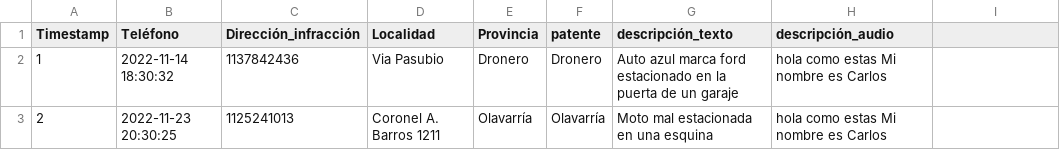
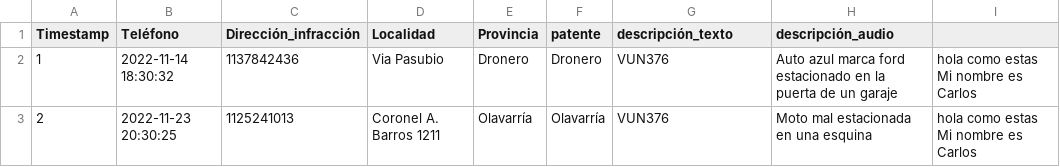
Before and after one commit to FerCondino/Grupo-5-TP2, a CSV file: main/BaseDenuncias.csv, drawn as a sheet.

Commit message:
agrego patente random detectada

```diff
--- a/main/BaseDenuncias.csv
+++ b/main/BaseDenuncias.csv
@@ -1,3 +1,3 @@
 Timestamp,Teléfono,Dirección_infracción,Localidad,Provincia,patente,descripción_texto,descripción_audio
-1,2022-11-14 18:30:32,1137842436,Via Pasubio,Dronero,Dronero,Auto azul marca ford estacionado en la puerta de un garaje,hola como estas Mi nombre es Carlos
-2,2022-11-23 20:30:25,1125241013,Coronel A. Barros 1211,Olavarría,Olavarría,Moto mal estacionada en una esquina,hola como estas Mi nombre es Carlos
+1,2022-11-14 18:30:32,1137842436,Via Pasubio,Dronero,Dronero,VUN376,Auto azul marca ford estacionado en la puerta de un garaje,hola como estas Mi nombre es Carlos
+2,2022-11-23 20:30:25,1125241013,Coronel A. Barros 1211,Olavarría,Olavarría,VUN376,Moto mal estacionada en una esquina,hola como estas Mi nombre es Carlos
```
